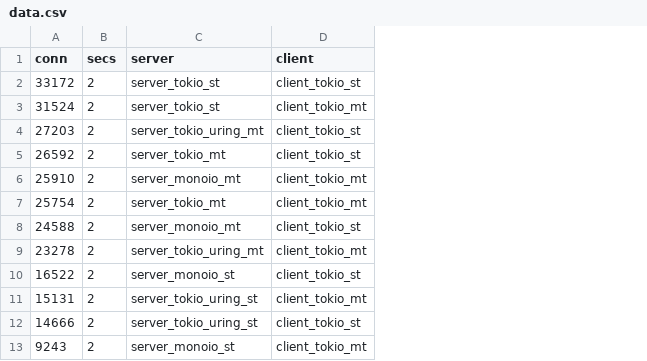
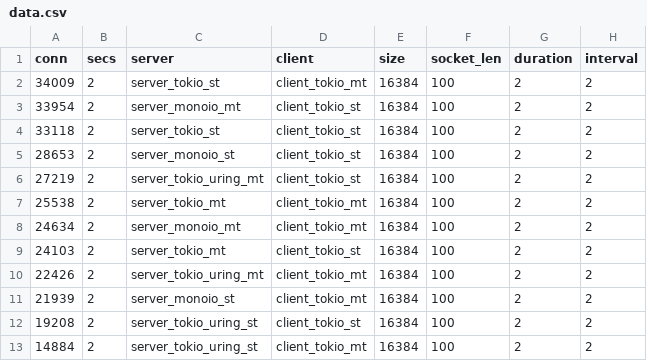
Before and after one commit to os-checker/bench-uring, a CSV file: data.csv, drawn as a sheet; removed rows and columns are numbered as before the commit, all else as after; the diff names each change by its address in the sheet, - before the commit and + after, or states it on an @@ line.

Commit message:
csv: add size,socket_len,duration,interval columns

```diff
--- a/data.csv
+++ b/data.csv
+column E (size), row 2: 16384; row 4: 16384; rows 6-13: all 16384
+column F (socket_len), row 2: 100; row 4: 100; rows 6-13: all 100
+column G (duration), row 2: 2; row 4: 2; rows 6-13: all 2
+column H (interval), row 2: 2; row 4: 2; rows 6-13: all 2
-A2 (conn): 33172
+A2 (conn): 34009
-D2 (client): client_tokio_st
+D2 (client): client_tokio_mt
+row 3: 33954 | 2 | server_monoio_mt | client_tokio_st | 16384 | 100 | 2 | 2
-A4 (conn): 31524
+A4 (conn): 33118
-D4 (client): client_tokio_mt
+D4 (client): client_tokio_st
+row 5: 28653 | 2 | server_monoio_st | client_tokio_st | 16384 | 100 | 2 | 2
-A6 (conn): 27203
+A6 (conn): 27219
-A7 (conn): 26592
+A7 (conn): 25538
-D7 (client): client_tokio_st
+D7 (client): client_tokio_mt
-A8 (conn): 25910
+A8 (conn): 24634
-A9 (conn): 25754
+A9 (conn): 24103
-D9 (client): client_tokio_mt
+D9 (client): client_tokio_st
-row 8: 24588 | 2 | server_monoio_mt | client_tokio_st
-A10 (conn): 23278
+A10 (conn): 22426
-A11 (conn): 16522
+A11 (conn): 21939
-D11 (client): client_tokio_st
+D11 (client): client_tokio_mt
-row 11: 15131 | 2 | server_tokio_uring_st | client_tokio_mt
-A12 (conn): 14666
+A12 (conn): 19208
-A13 (conn): 9243
+A13 (conn): 14884
-C13 (server): server_monoio_st
+C13 (server): server_tokio_uring_st
```
Also changed, not shown: 2 other files.
